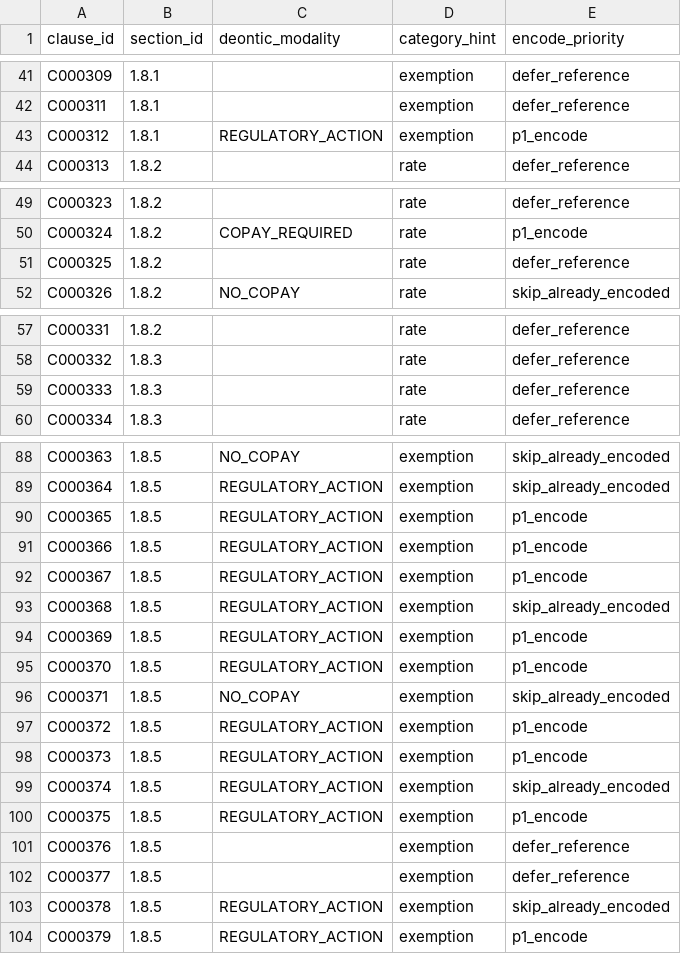
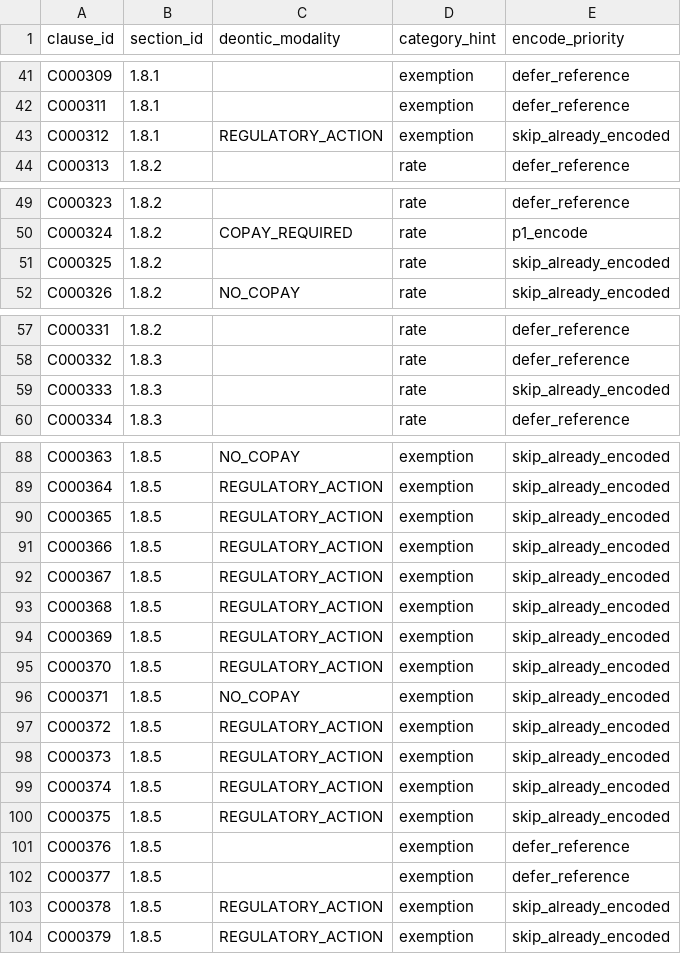
Before and after one commit to Safa675/Bilun, a CSV file: data/gazette/prose_corpus/L1.8_copay_exemption_prose.csv, drawn as a sheet; only a part is shown, gaps mark what is left out.

```diff
--- a/data/gazette/prose_corpus/L1.8_copay_exemption_prose.csv
+++ b/data/gazette/prose_corpus/L1.8_copay_exemption_prose.csv
@@ -42,3 +42,3 @@ C000309,1.8.1,"",exemption,defer_reference
 C000311,1.8.1,"",exemption,defer_reference
-C000312,1.8.1,REGULATORY_ACTION,exemption,p1_encode
+C000312,1.8.1,REGULATORY_ACTION,exemption,skip_already_encoded
 C000313,1.8.2,"",rate,defer_reference
@@ -50,3 +50,3 @@ C000323,1.8.2,"",rate,defer_reference
 C000324,1.8.2,COPAY_REQUIRED,rate,p1_encode
-C000325,1.8.2,"",rate,defer_reference
+C000325,1.8.2,"",rate,skip_already_encoded
 C000326,1.8.2,NO_COPAY,rate,skip_already_encoded
@@ -58,3 +58,3 @@ C000331,1.8.2,"",rate,defer_reference
 C000332,1.8.3,"",rate,defer_reference
-C000333,1.8.3,"",rate,defer_reference
+C000333,1.8.3,"",rate,skip_already_encoded
 C000334,1.8.3,"",rate,defer_reference
@@ -89,13 +89,13 @@ C000363,1.8.5,NO_COPAY,exemption,skip_already_encoded
 C000364,1.8.5,REGULATORY_ACTION,exemption,skip_already_encoded
-C000365,1.8.5,REGULATORY_ACTION,exemption,p1_encode
-C000366,1.8.5,REGULATORY_ACTION,exemption,p1_encode
-C000367,1.8.5,REGULATORY_ACTION,exemption,p1_encode
+C000365,1.8.5,REGULATORY_ACTION,exemption,skip_already_encoded
+C000366,1.8.5,REGULATORY_ACTION,exemption,skip_already_encoded
+C000367,1.8.5,REGULATORY_ACTION,exemption,skip_already_encoded
 C000368,1.8.5,REGULATORY_ACTION,exemption,skip_already_encoded
-C000369,1.8.5,REGULATORY_ACTION,exemption,p1_encode
-C000370,1.8.5,REGULATORY_ACTION,exemption,p1_encode
+C000369,1.8.5,REGULATORY_ACTION,exemption,skip_already_encoded
+C000370,1.8.5,REGULATORY_ACTION,exemption,skip_already_encoded
 C000371,1.8.5,NO_COPAY,exemption,skip_already_encoded
-C000372,1.8.5,REGULATORY_ACTION,exemption,p1_encode
-C000373,1.8.5,REGULATORY_ACTION,exemption,p1_encode
+C000372,1.8.5,REGULATORY_ACTION,exemption,skip_already_encoded
+C000373,1.8.5,REGULATORY_ACTION,exemption,skip_already_encoded
 C000374,1.8.5,REGULATORY_ACTION,exemption,skip_already_encoded
-C000375,1.8.5,REGULATORY_ACTION,exemption,p1_encode
+C000375,1.8.5,REGULATORY_ACTION,exemption,skip_already_encoded
 C000376,1.8.5,"",exemption,defer_reference
@@ -103,2 +103,2 @@ C000377,1.8.5,"",exemption,defer_reference
 C000378,1.8.5,REGULATORY_ACTION,exemption,skip_already_encoded
-C000379,1.8.5,REGULATORY_ACTION,exemption,p1_encode
+C000379,1.8.5,REGULATORY_ACTION,exemption,skip_already_encoded
```
Also changed, not shown: data/gazette/prose_corpus/L2.2_payment_method_prose.csv, 17 other files.
